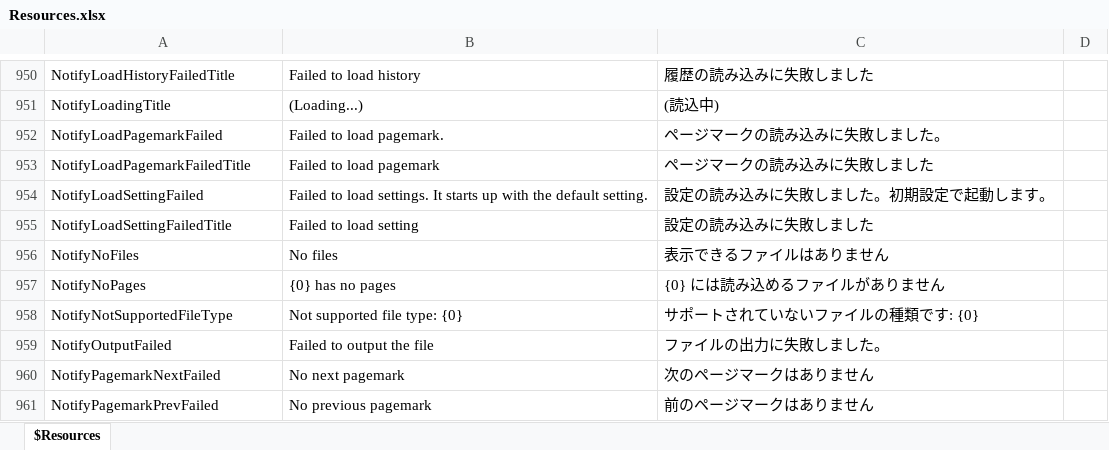
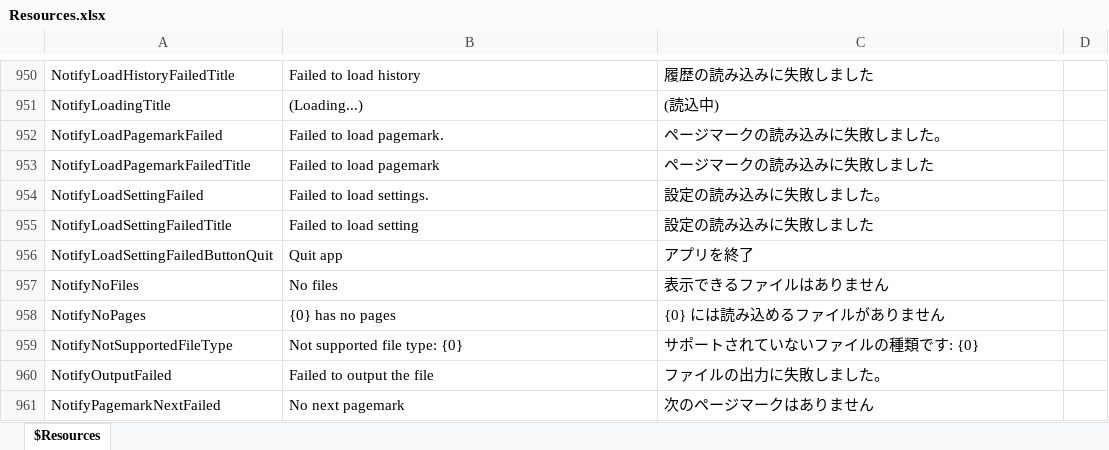
Before and after one commit to karma-sun/neeview, an Excel workbook: Language/Resources.xlsx, sheet $Resources, drawn as a sheet; only a part is shown, gaps mark what is left out; the shorter side is filled out with more unchanged rows; values as stored, in another font and other column widths than the file's, no borders; the diff names each change by its address in the sheet, - before the commit and + after, or states it on an @@ line.

```diff
--- a/Language/Resources.xlsx (sheet $Resources)
+++ b/Language/Resources.xlsx (sheet $Resources)
-B954: Failed to load settings. It starts up with the default setting.
+B954: Failed to load settings.
-C954: 設定の読み込みに失敗しました。初期設定で起動します。
+C954: 設定の読み込みに失敗しました。
+row 956: NotifyLoadSettingFailedButtonQuit | Quit app | アプリを終了
```
Also changed, not shown: 19 other files.
